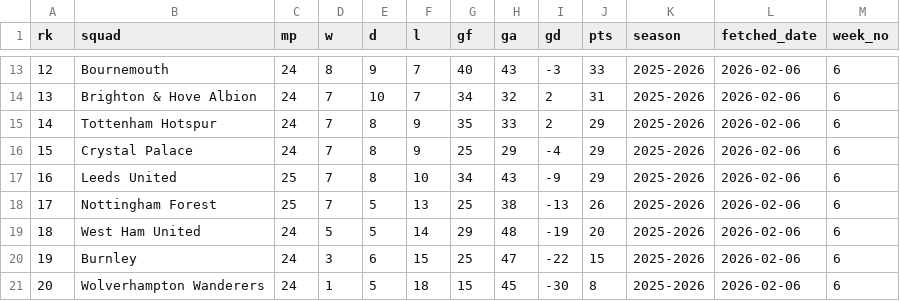
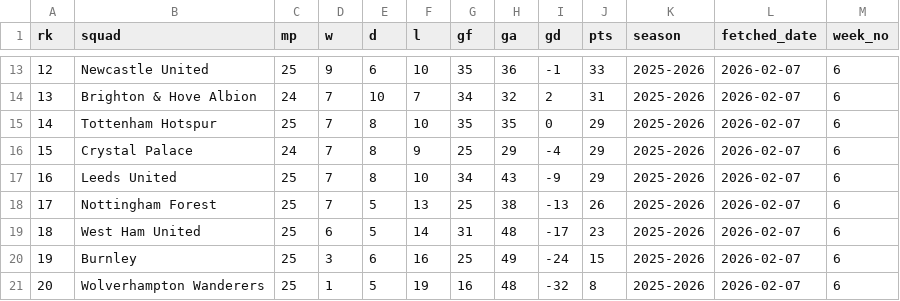
Before and after one commit to stiles/english-football-leagues, a CSV file: data/table/season_snapshots/epl_table_latest_year_2026_week_6.csv, drawn as a sheet; only a part is shown, gaps mark what is left out; the diff covers the shown part only.

```diff
--- a/data/table/season_snapshots/epl_table_latest_year_2026_week_6.csv
+++ b/data/table/season_snapshots/epl_table_latest_year_2026_week_6.csv
@@ -13,9 +13,9 @@ rk,squad,mp,w,d,l,gf,ga,gd,pts,season,fetched_date,week_no
-12,Bournemouth,24,8,9,7,40,43,-3,33,2025-2026,2026-02-06,6
-13,Brighton & Hove Albion,24,7,10,7,34,32,2,31,2025-2026,2026-02-06,6
-14,Tottenham Hotspur,24,7,8,9,35,33,2,29,2025-2026,2026-02-06,6
-15,Crystal Palace,24,7,8,9,25,29,-4,29,2025-2026,2026-02-06,6
-16,Leeds United,25,7,8,10,34,43,-9,29,2025-2026,2026-02-06,6
-17,Nottingham Forest,25,7,5,13,25,38,-13,26,2025-2026,2026-02-06,6
-18,West Ham United,24,5,5,14,29,48,-19,20,2025-2026,2026-02-06,6
-19,Burnley,24,3,6,15,25,47,-22,15,2025-2026,2026-02-06,6
-20,Wolverhampton Wanderers,24,1,5,18,15,45,-30,8,2025-2026,2026-02-06,6
+12,Newcastle United,25,9,6,10,35,36,-1,33,2025-2026,2026-02-07,6
+13,Brighton & Hove Albion,24,7,10,7,34,32,2,31,2025-2026,2026-02-07,6
+14,Tottenham Hotspur,25,7,8,10,35,35,0,29,2025-2026,2026-02-07,6
+15,Crystal Palace,24,7,8,9,25,29,-4,29,2025-2026,2026-02-07,6
+16,Leeds United,25,7,8,10,34,43,-9,29,2025-2026,2026-02-07,6
+17,Nottingham Forest,25,7,5,13,25,38,-13,26,2025-2026,2026-02-07,6
+18,West Ham United,25,6,5,14,31,48,-17,23,2025-2026,2026-02-07,6
+19,Burnley,25,3,6,16,25,49,-24,15,2025-2026,2026-02-07,6
+20,Wolverhampton Wanderers,25,1,5,19,16,48,-32,8,2025-2026,2026-02-07,6
```
Also changed, not shown: 73 edited cells elsewhere in this file, 2 other files.
